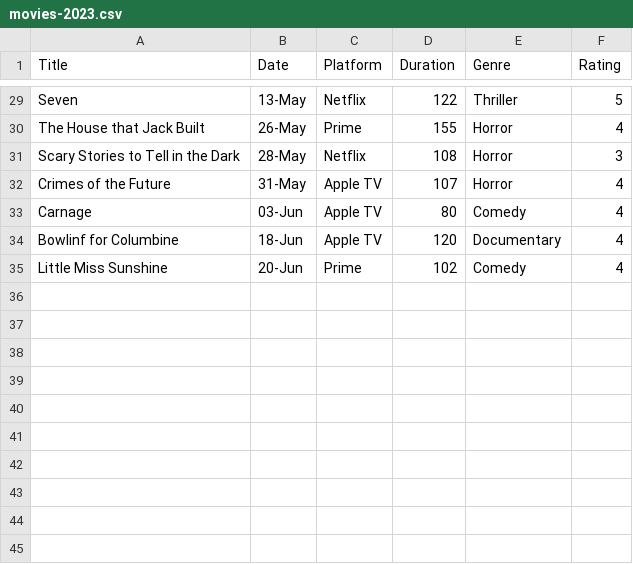
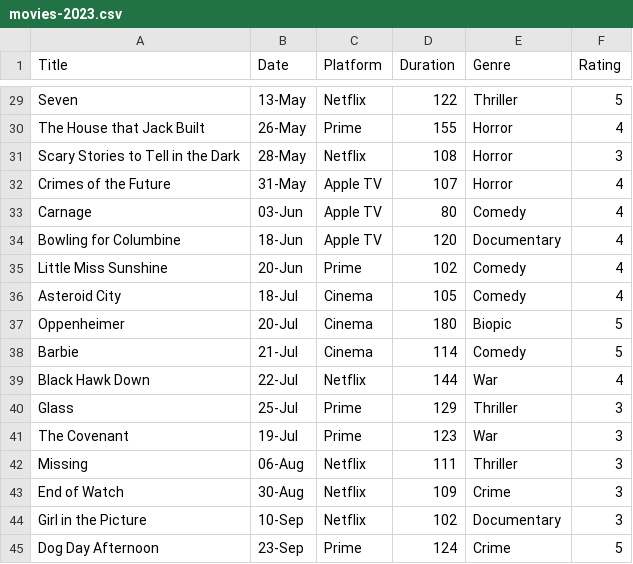
Before and after one commit to Fra-Grassi/movies-2023, a CSV file: movies-2023.csv, drawn as a sheet; only a part is shown, gaps mark what is left out.

Commit message:
Now using Scico for genre color palette. Added new movies up to 24 Sept.

```diff
--- a/movies-2023.csv
+++ b/movies-2023.csv
@@ -33,3 +33,13 @@ Crimes of the Future,31-May,Apple TV,107,Horror,4
 Carnage,03-Jun,Apple TV,80,Comedy,4
-Bowlinf for Columbine,18-Jun,Apple TV,120,Documentary,4
+Bowling for Columbine,18-Jun,Apple TV,120,Documentary,4
 Little Miss Sunshine,20-Jun,Prime,102,Comedy,4
+Asteroid City,18-Jul,Cinema,105,Comedy,4
+Oppenheimer,20-Jul,Cinema,180,Biopic,5
+Barbie,21-Jul,Cinema,114,Comedy,5
+Black Hawk Down,22-Jul,Netflix,144,War,4
+Glass,25-Jul,Prime,129,Thriller,3
+The Covenant,19-Jul,Prime,123,War,3
+Missing,06-Aug,Netflix,111,Thriller,3
+End of Watch,30-Aug,Netflix,109,Crime,3
+Girl in the Picture,10-Sep,Netflix,102,Documentary,3
+Dog Day Afternoon,23-Sep,Prime,124,Crime,5
```
Also changed, not shown: 2 other files.
